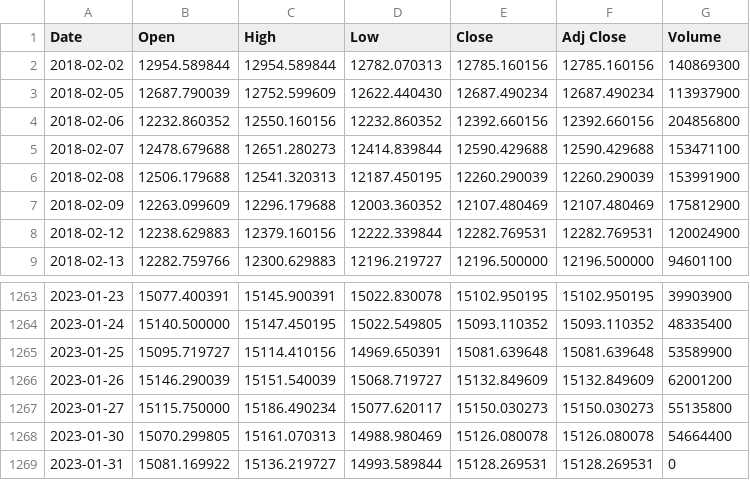
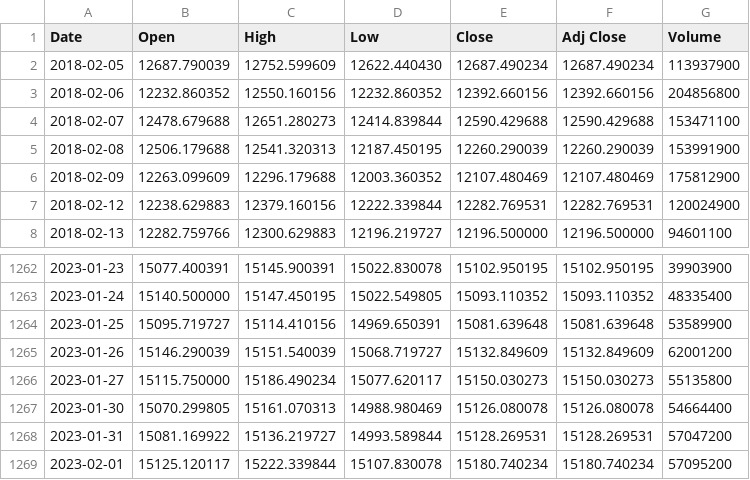
Before and after one commit to bautt/splunk4champions2, a CSV file: src/package/static/gdax_download.csv, drawn as a sheet; only a part is shown, gaps mark what is left out.

```diff
--- a/src/package/static/gdax_download.csv
+++ b/src/package/static/gdax_download.csv
@@ -1,3 +1,2 @@
 Date,Open,High,Low,Close,Adj Close,Volume
-2018-02-02,12954.589844,12954.589844,12782.070313,12785.160156,12785.160156,140869300
 2018-02-05,12687.790039,12752.599609,12622.440430,12687.490234,12687.490234,113937900
@@ -1268,2 +1267,3 @@ Date,Open,High,Low,Close,Adj Close,Volume
 2023-01-30,15070.299805,15161.070313,14988.980469,15126.080078,15126.080078,54664400
-2023-01-31,15081.169922,15136.219727,14993.589844,15128.269531,15128.269531,0
+2023-01-31,15081.169922,15136.219727,14993.589844,15128.269531,15128.269531,57047200
+2023-02-01,15125.120117,15222.339844,15107.830078,15180.740234,15180.740234,57095200
```
Also changed, not shown: 1 other file.
